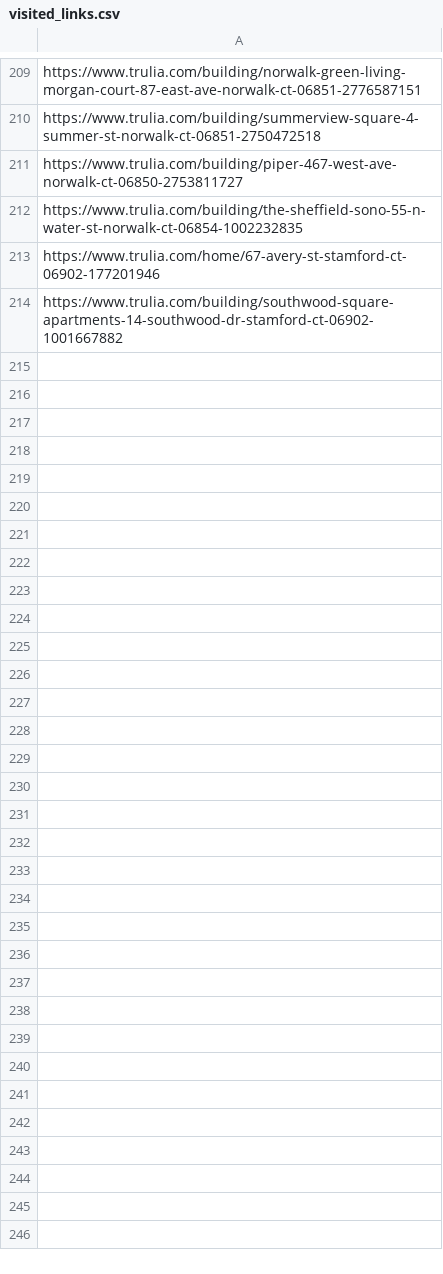
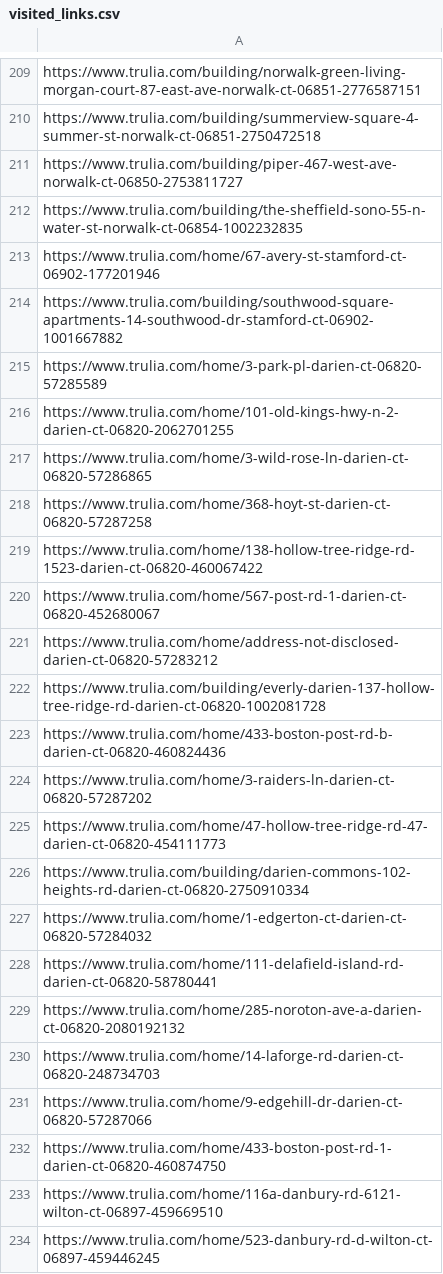
Before and after one commit to wistel-alexander/Blues-Point-Real-State, a CSV file: visited_links.csv, drawn as a sheet; only a part is shown, gaps mark what is left out; the diff covers the shown part only.

```diff
--- a/visited_links.csv
+++ b/visited_links.csv
@@ -214 +214,21 @@ https://www.trulia.com/home/67-avery-st-stamford-ct-06902-177201946
 https://www.trulia.com/building/southwood-square-apartments-14-southwood-dr-stamford-ct-06902-1001667882
+https://www.trulia.com/home/3-park-pl-darien-ct-06820-57285589
+https://www.trulia.com/home/101-old-kings-hwy-n-2-darien-ct-06820-2062701255
+https://www.trulia.com/home/3-wild-rose-ln-darien-ct-06820-57286865
+https://www.trulia.com/home/368-hoyt-st-darien-ct-06820-57287258
+https://www.trulia.com/home/138-hollow-tree-ridge-rd-1523-darien-ct-06820-460067422
+https://www.trulia.com/home/567-post-rd-1-darien-ct-06820-452680067
+https://www.trulia.com/home/address-not-disclosed-darien-ct-06820-57283212
+https://www.trulia.com/building/everly-darien-137-hollow-tree-ridge-rd-darien-ct-06820-1002081728
+https://www.trulia.com/home/433-boston-post-rd-b-darien-ct-06820-460824436
+https://www.trulia.com/home/3-raiders-ln-darien-ct-06820-57287202
+https://www.trulia.com/home/47-hollow-tree-ridge-rd-47-darien-ct-06820-454111773
+https://www.trulia.com/building/darien-commons-102-heights-rd-darien-ct-06820-2750910334
+https://www.trulia.com/home/1-edgerton-ct-darien-ct-06820-57284032
+https://www.trulia.com/home/111-delafield-island-rd-darien-ct-06820-58780441
+https://www.trulia.com/home/285-noroton-ave-a-darien-ct-06820-2080192132
+https://www.trulia.com/home/14-laforge-rd-darien-ct-06820-248734703
+https://www.trulia.com/home/9-edgehill-dr-darien-ct-06820-57287066
+https://www.trulia.com/home/433-boston-post-rd-1-darien-ct-06820-460874750
+https://www.trulia.com/home/116a-danbury-rd-6121-wilton-ct-06897-459669510
+https://www.trulia.com/home/523-danbury-rd-d-wilton-ct-06897-459446245
```
Also changed, not shown: 17 added rows elsewhere in this file, trulia_rent_data.csv, 2 other files.
